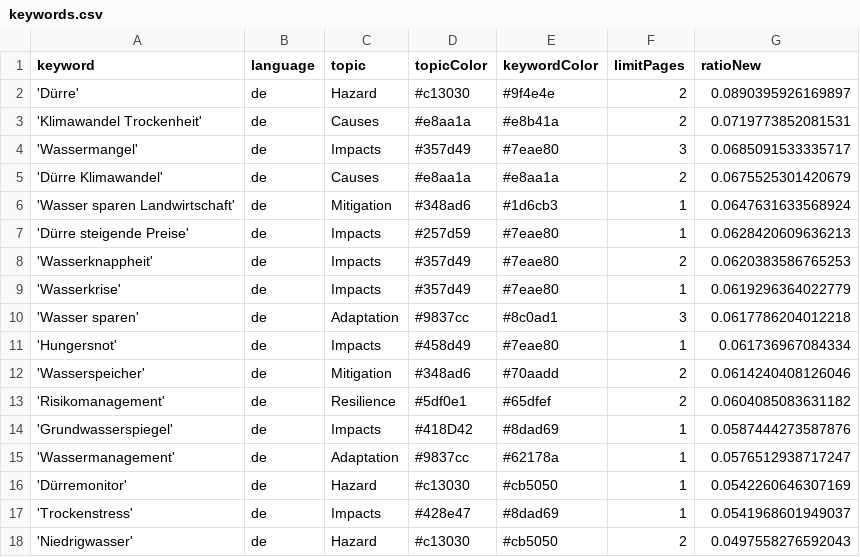
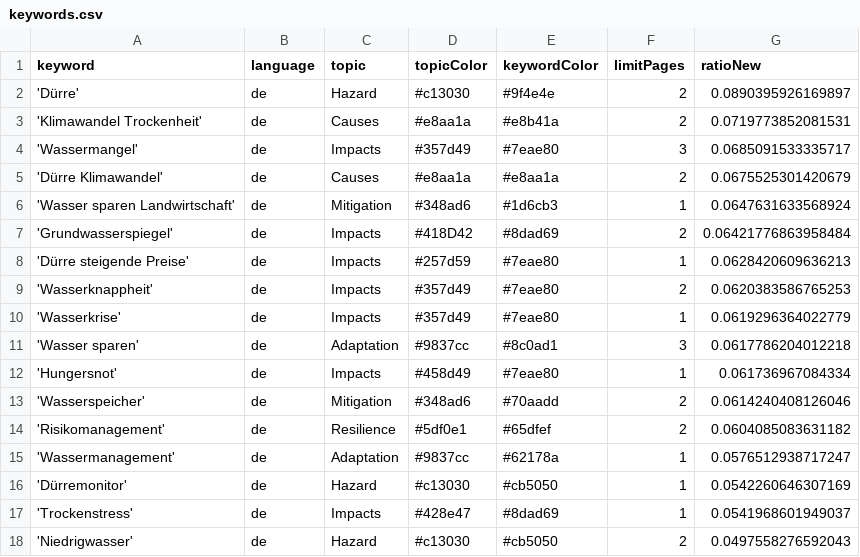
Before and after one commit to sonjanews/DroughtIsComing, a CSV file: keywords.csv, drawn as a sheet; only a part is shown; removed rows and columns are numbered as before the commit, all else as after; the diff names each change by its address in the sheet, - before the commit and + after, or states it on an @@ line.

```diff
--- a/keywords.csv
+++ b/keywords.csv
+row 7: 'Grundwasserspiegel' | de | Impacts | #418D42 | #8dad69 | 2 | 0.06421776863958484
-row 14: 'Grundwasserspiegel' | de | Impacts | #418D42 | #8dad69 | 1 | 0.0587444273587876
```
Also changed, not shown: csv/news_2026_05.csv, csv/news_2026_06.csv.
